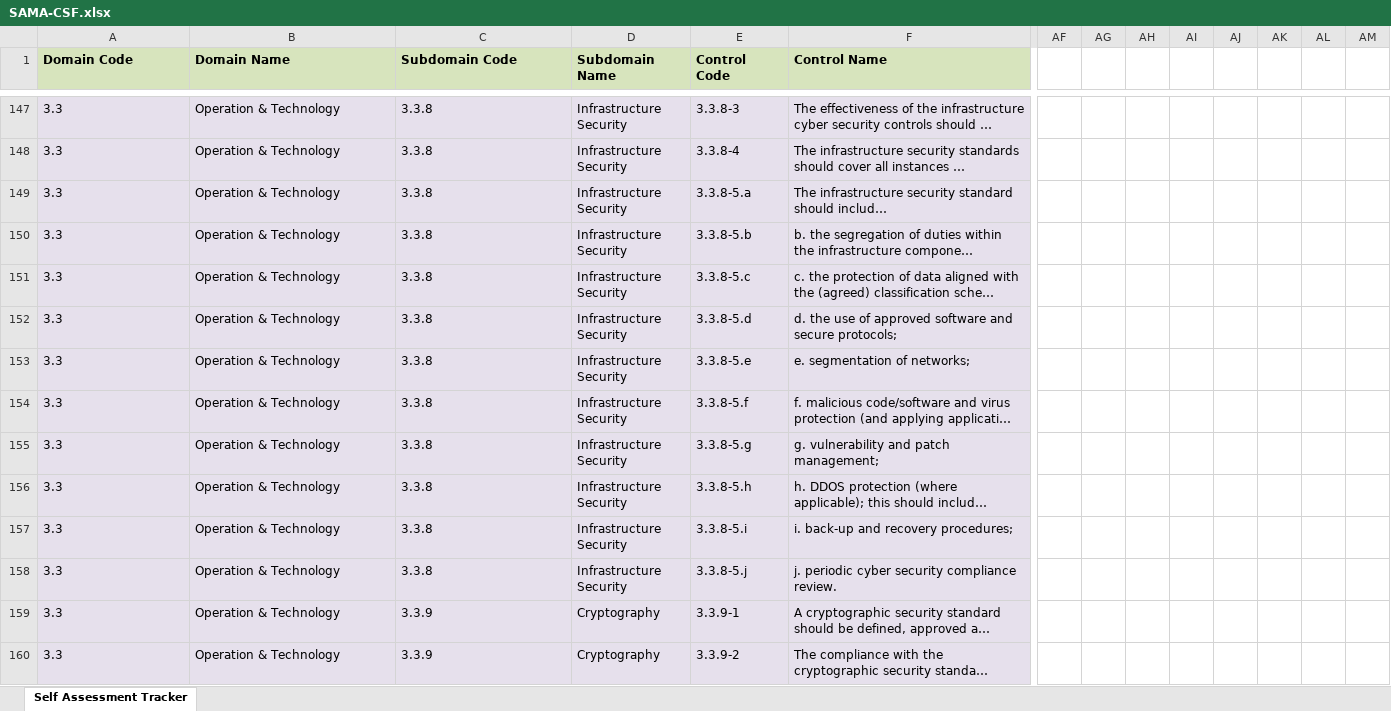
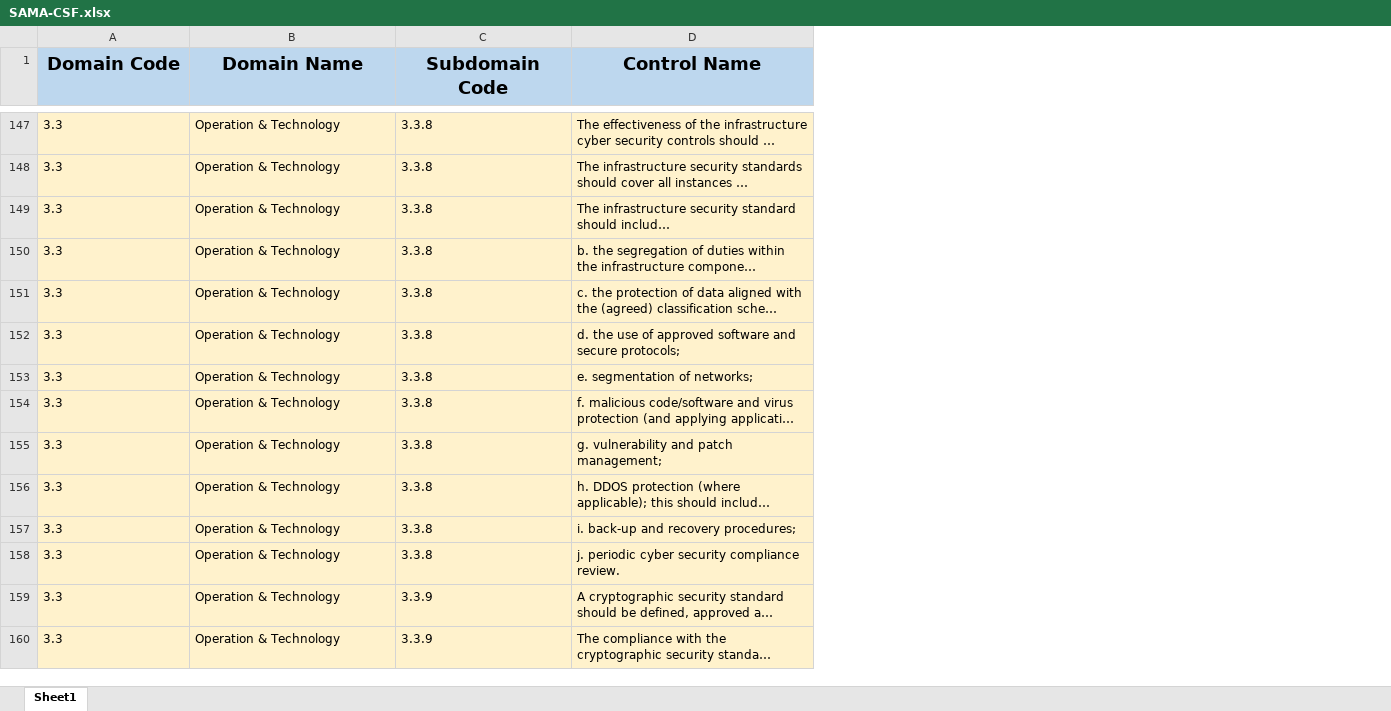
Before and after one commit to Meldarwish2/Compliance-Portal, an Excel workbook: public/statement_files/SAMA-CSF.xlsx, sheet Sheet1, drawn as a sheet; only a part is shown, gaps mark what is left out; long unchanged cells end in …; values as stored, in another font and other column widths than the file's, no borders; removed rows and columns are numbered as before the commit, all else as after; the diff covers the shown part only; the diff names each change by its address in the sheet, - before the commit and + after, or states it on an @@ line.

```diff
--- a/public/statement_files/SAMA-CSF.xlsx (sheet Sheet1)
+++ b/public/statement_files/SAMA-CSF.xlsx (sheet Sheet1)
-sheet tab: Self Assessment Tracker
+sheet tab: Sheet1
-column D (Subdomain Name), rows 147-160: Infrastructure Security | Infrastructure Security | Infrastructure Security | Infrastructure Security | Infrastructure Security | Infrastructure Security | Infrastructure Security | Infrastructure Security | Infrastructure Security | Infrastructure Security | Infrastructure Security | Infrastructure Security | Cryptography | Cryptography
-column E (Control Code), rows 147-160: 3.3.8-3 | 3.3.8-4 | 3.3.8-5.a | 3.3.8-5.b | 3.3.8-5.c | 3.3.8-5.d | 3.3.8-5.e | 3.3.8-5.f | 3.3.8-5.g | 3.3.8-5.h | 3.3.8-5.i | 3.3.8-5.j | 3.3.9-1 | 3.3.9-2
-column AF, empty
-column AG, empty
-column AH, empty
-column AI, empty
-column AJ, empty
-column AK, empty
-column AL, empty
-column AM, empty
@@ A1:C1 fill: #D7E4BD → #BDD7EE, text size: larger, alignment: left → center @@
@@ D1 fill: #D7E4BD → #BDD7EE, text size: larger, alignment: left → center @@
-A147:C160 fill: #E6E0EC
+A147:C160 fill: #FFF2CC
-D147:D160 fill: #E6E0EC
+D147:D160 fill: #FFF2CC
```
Also changed, not shown: 25 removed columns and cell formats elsewhere in this sheet, 2 other files.
